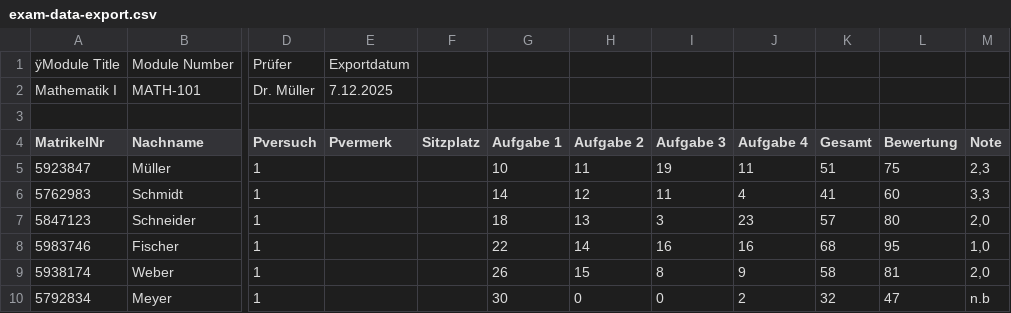
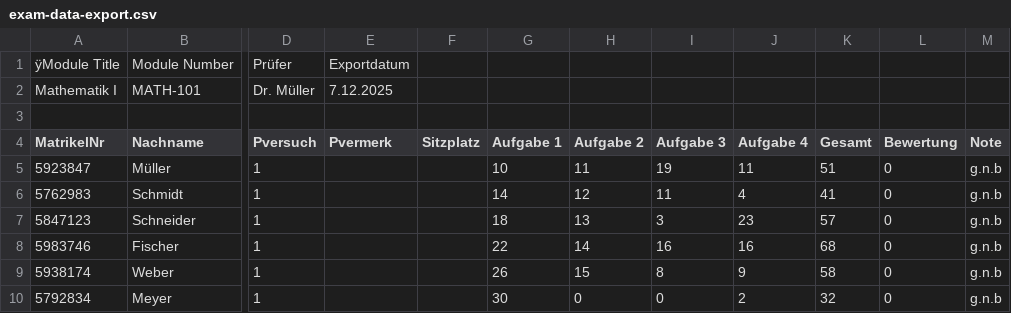
Before and after one commit to Tcheumen/Klausur_bewertung, a CSV file: tests-playwrigth/data_test/exam-data-export.csv, drawn as a sheet; only a part is shown, gaps mark what is left out; the diff names each change by its address in the sheet, - before the commit and + after, or states it on an @@ line.

```diff
--- a/tests-playwrigth/data_test/exam-data-export.csv
+++ b/tests-playwrigth/data_test/exam-data-export.csv
-L5 (Bewertung): 75
+L5 (Bewertung): 0
-M5 (Note): 2,3
+M5 (Note): g.n.b
-L6 (Bewertung): 60
+L6 (Bewertung): 0
-M6 (Note): 3,3
+M6 (Note): g.n.b
-L7 (Bewertung): 80
+L7 (Bewertung): 0
-M7 (Note): 2,0
+M7 (Note): g.n.b
-L8 (Bewertung): 95
+L8 (Bewertung): 0
-M8 (Note): 1,0
+M8 (Note): g.n.b
-L9 (Bewertung): 81
+L9 (Bewertung): 0
-M9 (Note): 2,0
+M9 (Note): g.n.b
-L10 (Bewertung): 47
+L10 (Bewertung): 0
-M10 (Note): n.b
+M10 (Note): g.n.b
```
Also changed, not shown: tests-playwrigth/data_test/exam-data.csv, 7 other files.
